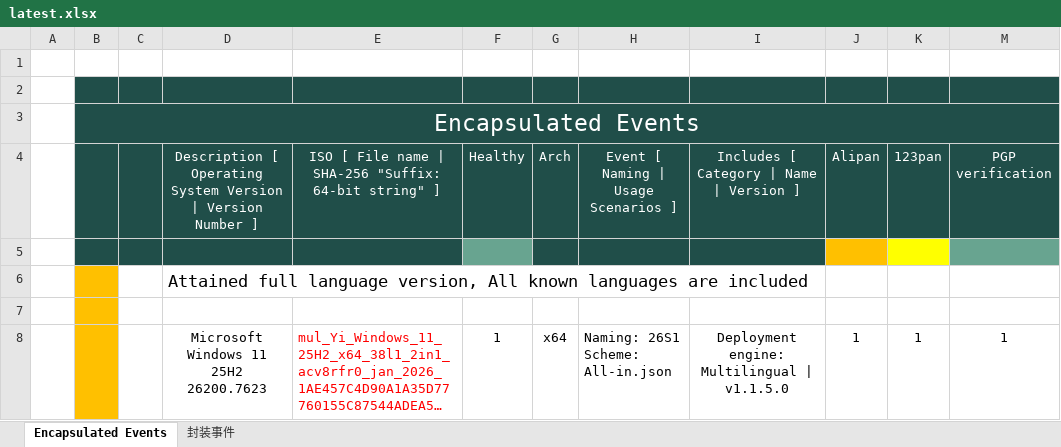
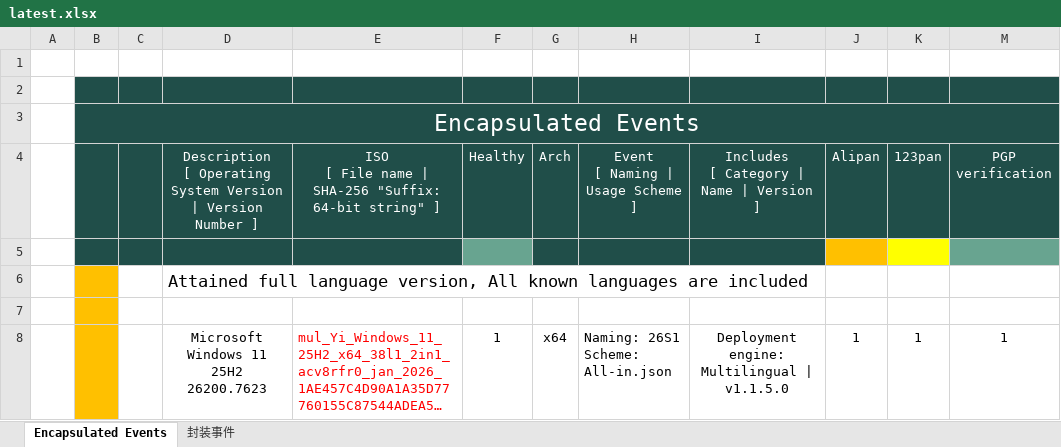
Before and after one commit to jieny/solutions, an Excel workbook: _Learn/Yi.Studio.event/latest.xlsx, sheet Encapsulated Events, drawn as a sheet; only a part is shown; long unchanged cells end in …; values as stored, in another font and other column widths than the file's, no borders; charts and pictures and conditional formats not drawn; ↵ is a line break in a cell; the diff names each change by its address in the sheet, - before the commit and + after, or states it on an @@ line.

Commit message:
Latest

```diff
--- a/_Learn/Yi.Studio.event/latest.xlsx (sheet Encapsulated Events)
+++ b/_Learn/Yi.Studio.event/latest.xlsx (sheet Encapsulated Events)
-D4: …Number ]
+D4: …Number ]
-E4: …string" ]
+E4: …string" ]
-H4: Event [ Naming | Usage Scenarios ]
+H4: Event ↵ [ Naming | Usage Scheme ]
-I4: Includes [ Category | Name | Version ]
+I4: Includes ↵ [ Category | Name | Version ]
```
Also changed, not shown: sheet 封装事件, charts or pictures, 1 other file.
